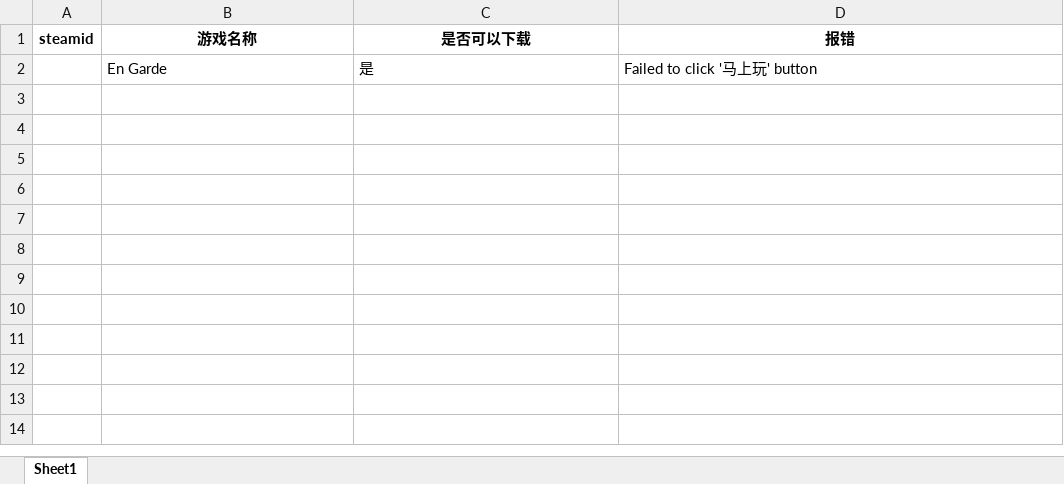
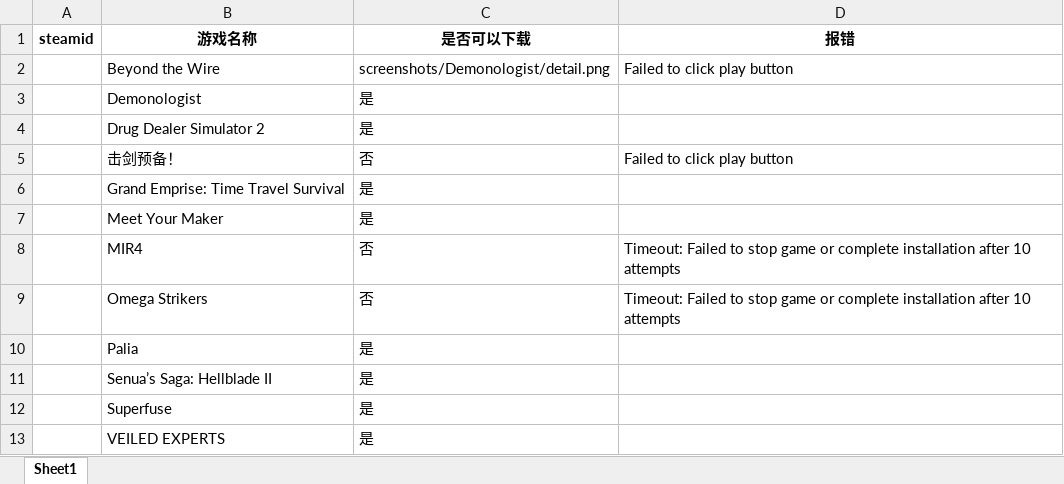
Before and after one commit to Miaoing/auto_gen_usmap, an Excel workbook: SteamOKAutomaticScript/result/games.xlsx, sheet Sheet1, drawn as a sheet; values as stored, in another font and other column widths than the file's, no borders; removed rows and columns are numbered as before the commit, all else as after; the diff names each change by its address in the sheet, - before the commit and + after, or states it on an @@ line.

```diff
--- a/SteamOKAutomaticScript/result/games.xlsx (sheet Sheet1)
+++ b/SteamOKAutomaticScript/result/games.xlsx (sheet Sheet1)
-row 2:  | En Garde | 是 | Failed to click '马上玩' button
+row 2:  | Beyond the Wire | screenshots/Demonologist/detail.png | Failed to click play button
+row 3:  | Demonologist | 是
+row 4:  | Drug Dealer Simulator 2 | 是
+row 5:  | 击剑预备！ | 否 | Failed to click play button
+row 6:  | Grand Emprise: Time Travel Survival | 是
+row 7:  | Meet Your Maker | 是
+row 8:  | MIR4 | 否 | Timeout: Failed to stop game or complete installation after 10 attempts
+row 9:  | Omega Strikers | 否 | Timeout: Failed to stop game or complete installation after 10 attempts
+row 10:  | Palia | 是
+row 11:  | Senua’s Saga: Hellblade II | 是
+row 12:  | Superfuse | 是
+row 13:  | VEILED EXPERTS | 是
```
Also changed, not shown: 3 other files.
